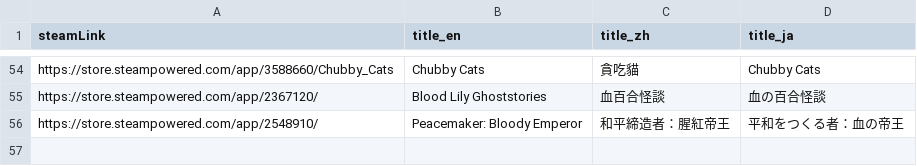
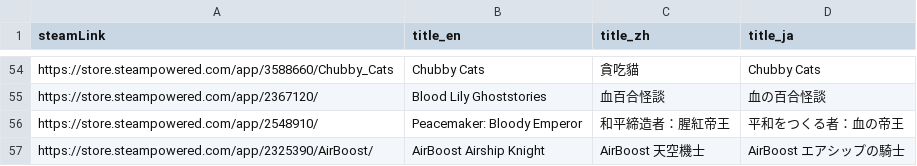
Before and after one commit to FilterGame/FilterGameWeb, a CSV file: IndieGameTW/cards2.csv, drawn as a sheet; only a part is shown, gaps mark what is left out.

```diff
--- a/IndieGameTW/cards2.csv
+++ b/IndieGameTW/cards2.csv
@@ -56 +56,2 @@ https://store.steampowered.com/app/2367120/,Blood Lily Ghoststories,血百合怪
 https://store.steampowered.com/app/2548910/,Peacemaker: Bloody Emperor,和平締造者：腥紅帝王,平和をつくる者：血の帝王
+https://store.steampowered.com/app/2325390/AirBoost/,AirBoost Airship Knight,AirBoost 天空機士,AirBoost エアシップの騎士
```
Also changed, not shown: 3 other files.
